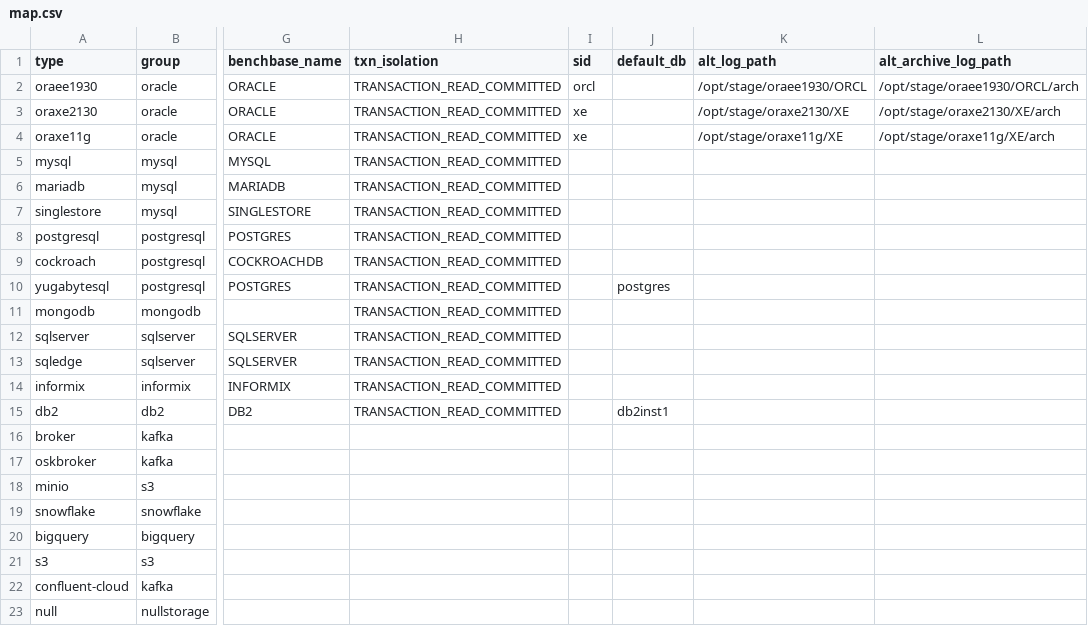
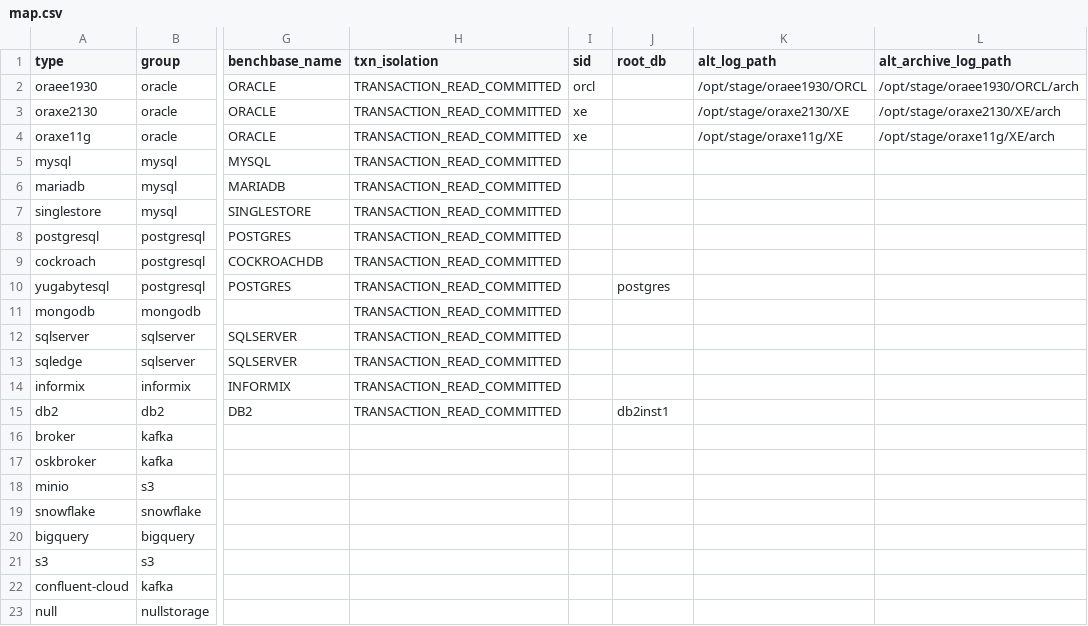
Before and after one commit to arcionlabs/arcion-loadgen, a CSV file: scripts/utils/map.csv, drawn as a sheet; only a part is shown, gaps mark what is left out; the diff names each change by its address in the sheet, - before the commit and + after, or states it on an @@ line.

```diff
--- a/scripts/utils/map.csv
+++ b/scripts/utils/map.csv
-J1: default_db
+J1: root_db
```
Also changed, not shown: 49 other files.
